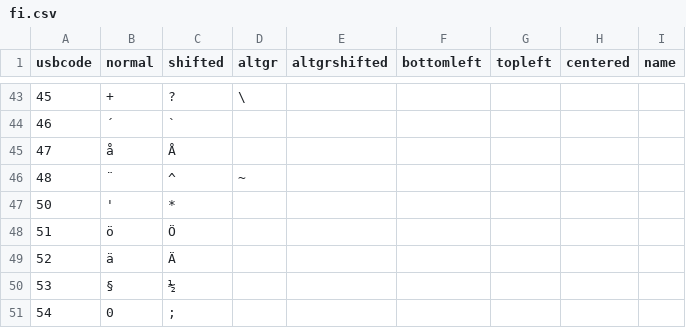
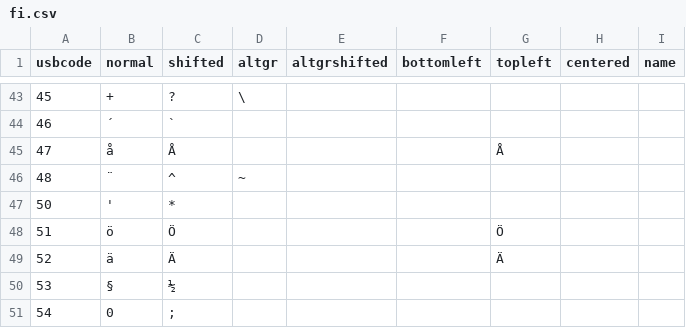
Before and after one commit to lkjali/KeymapCEditor-typescript, a CSV file: src/LanguageMaps/Data/fi.csv, drawn as a sheet; only a part is shown, gaps mark what is left out; the diff covers the shown part only.

```diff
--- a/src/LanguageMaps/Data/fi.csv
+++ b/src/LanguageMaps/Data/fi.csv
@@ -44,7 +44,7 @@ usbcode,normal,shifted,altgr,altgrshifted,bottomleft,topleft,centered,name
 46,´,`,,,,,,
-47,å,Å,,,,,,
+47,å,Å,,,,Å,,
 48,¨,^,~,,,,,
 50,',*,,,,,,
-51,ö,Ö,,,,,,
-52,ä,Ä,,,,,,
+51,ö,Ö,,,,Ö,,
+52,ä,Ä,,,,Ä,,
 53,§,½,,,,,,
```
Also changed, not shown: 26 edited cells elsewhere in this file, src/LanguageMaps/Data/uk.csv.
